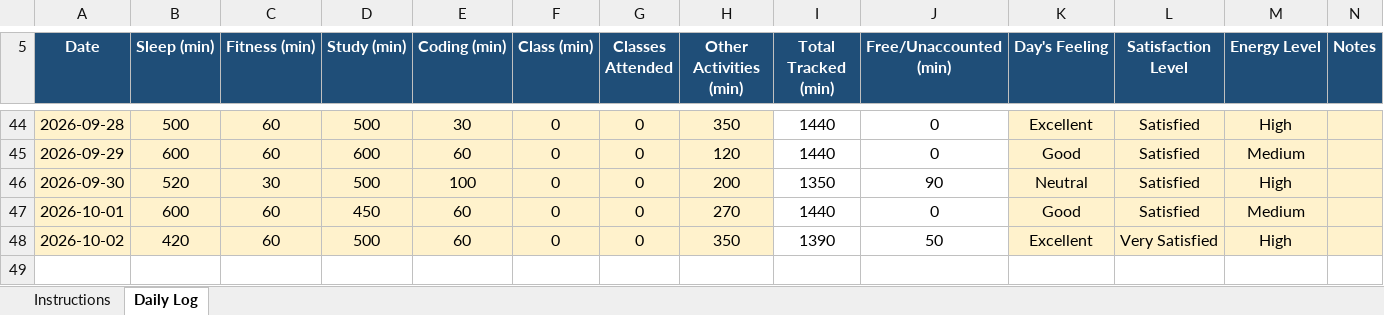
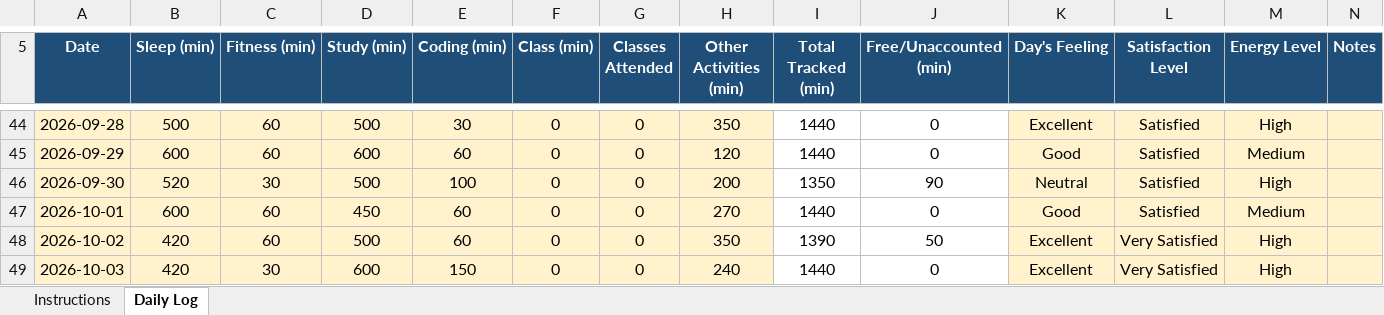
Before and after one commit to tarun45-design/CAP776, an Excel workbook: 12628847.xlsx, sheet Daily Log, drawn as a sheet; only a part is shown, gaps mark what is left out; values as stored, in another font and other column widths than the file's, no borders; conditional formats not drawn; the diff names each change by its address in the sheet, - before the commit and + after, or states it on an @@ line.

Commit message:
03-10-2026

```diff
--- a/12628847.xlsx (sheet Daily Log)
+++ b/12628847.xlsx (sheet Daily Log)
+row 49: 2026-10-03 | 420 | 30 | 600 | 150 | 0 | 0 | 240 | 1440 | 0 | Excellent | Very Satisfied | High
```
